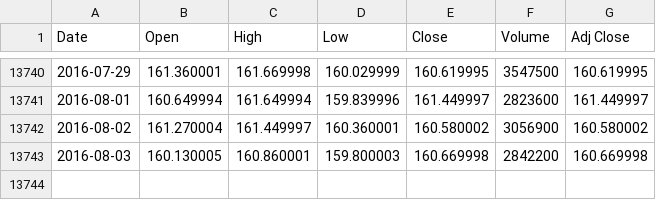
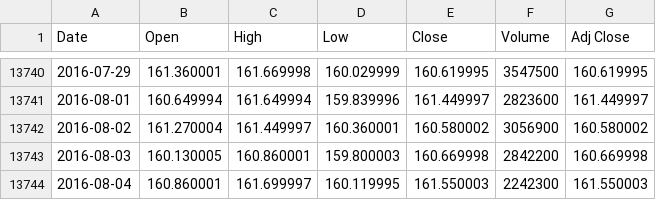
Before and after one commit to ofrik/deep-learning-stocks, a CSV file: data/ibm.csv, drawn as a sheet; only a part is shown, gaps mark what is left out; the diff names each change by its address in the sheet, - before the commit and + after, or states it on an @@ line.

```diff
--- a/data/ibm.csv
+++ b/data/ibm.csv
+row 13744: 2016-08-04 | 160.860001 | 161.699997 | 160.119995 | 161.550003 | 2242300 | 161.550003
```
Also changed, not shown: 1 other file.
